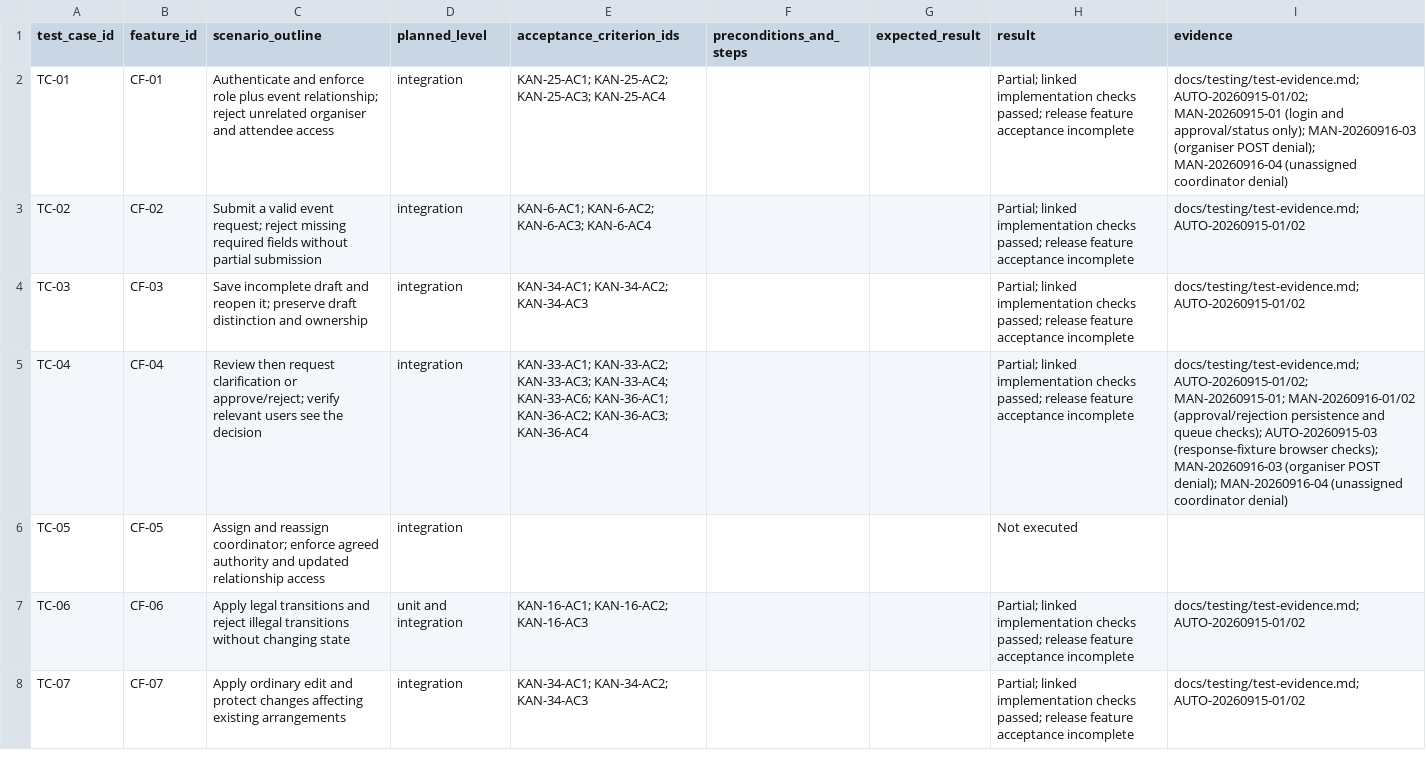
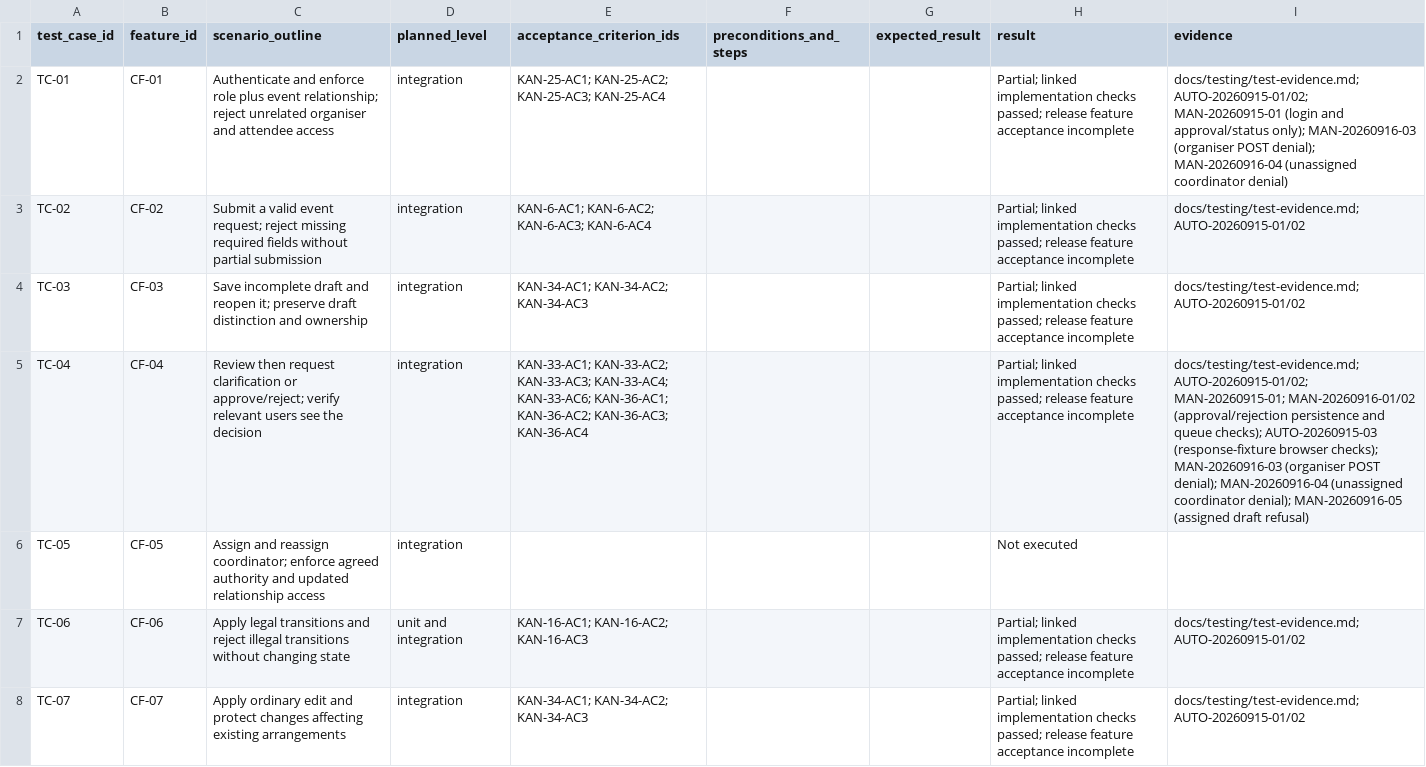
Before and after one commit to MochaLxtte/ConnectSphere, a CSV file: docs/testing/test-cases.csv, drawn as a sheet; only a part is shown; the diff names each change by its address in the sheet, - before the commit and + after, or states it on an @@ line.

```diff
--- a/docs/testing/test-cases.csv
+++ b/docs/testing/test-cases.csv
-I5 (evidence): …(unassigned coordinator denial)
+I5 (evidence): …(unassigned coordinator denial); MAN-20260916-05 (assigned draft refusal)
```
Also changed, not shown: docs/requirements/traceability.csv, 3 other files.
